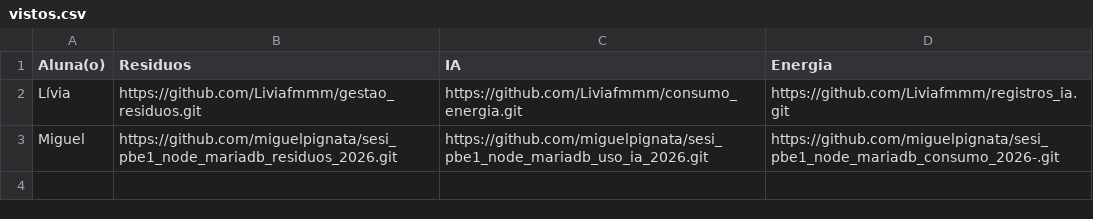
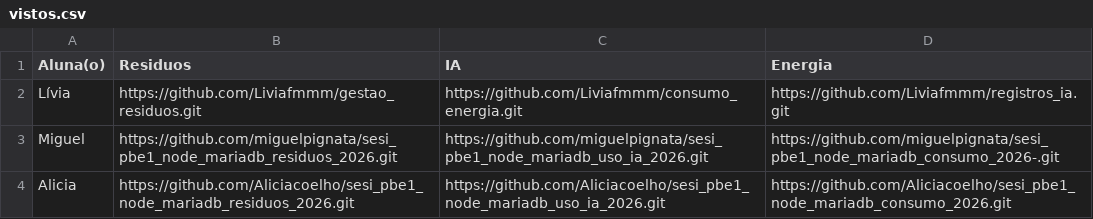
Before and after one commit to wellifabio/senai2026, a CSV file: ds/turmas/1DES_B/2º Semestre/03-pbe1/aula10/vistos.csv, drawn as a sheet; the diff names each change by its address in the sheet, - before the commit and + after, or states it on an @@ line.

Commit message:
vistos

```diff
--- a/ds/turmas/1DES_B/2º Semestre/03-pbe1/aula10/vistos.csv
+++ b/ds/turmas/1DES_B/2º Semestre/03-pbe1/aula10/vistos.csv
+row 4: Alicia | https://github.com/Aliciacoelho/sesi_pbe1_node_mariadb_residuos_2026.git | https://github.com/Aliciacoelho/sesi_pbe1_node_mariadb_uso_ia_2026.git | https://github.com/Aliciacoelho/sesi_pbe1_node_mariadb_consumo_2026.git
```
